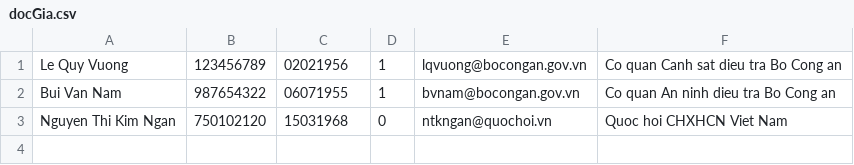
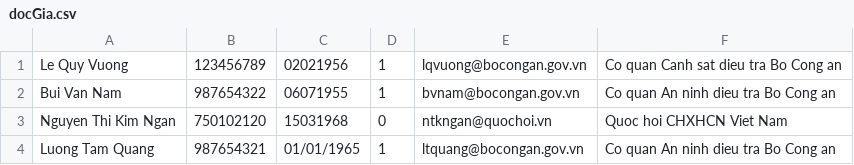
Before and after one commit to lhtlhtrieu036/LibManager, a CSV file: LibManager/docGia.csv, drawn as a sheet.

```diff
--- a/LibManager/docGia.csv
+++ b/LibManager/docGia.csv
@@ -3 +3,2 @@ Bui Van Nam,987654322,06071955,1,bvnam@bocongan.gov.vn,Co quan An ninh dieu tra
 Nguyen Thi Kim Ngan,750102120,15031968,0,ntkngan@quochoi.vn,Quoc hoi CHXHCN Viet Nam
+Luong Tam Quang,987654321,01/01/1965,1,ltquang@bocongan.gov.vn,Co quan An ninh dieu tra Bo Cong an
```
Also changed, not shown: 15 other files.
